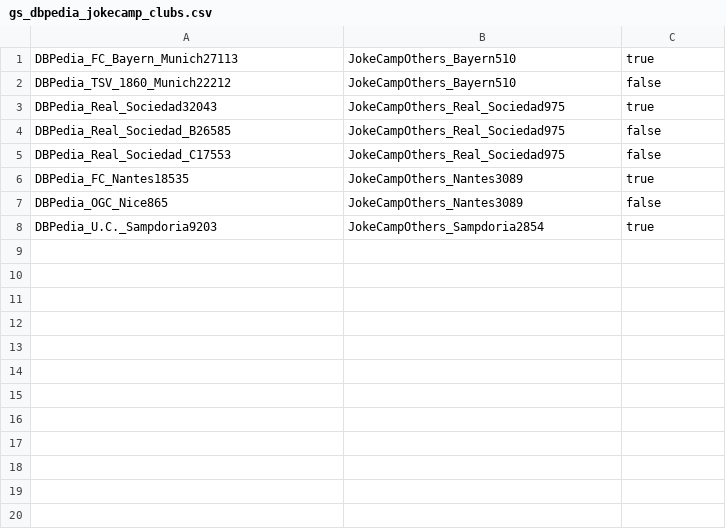
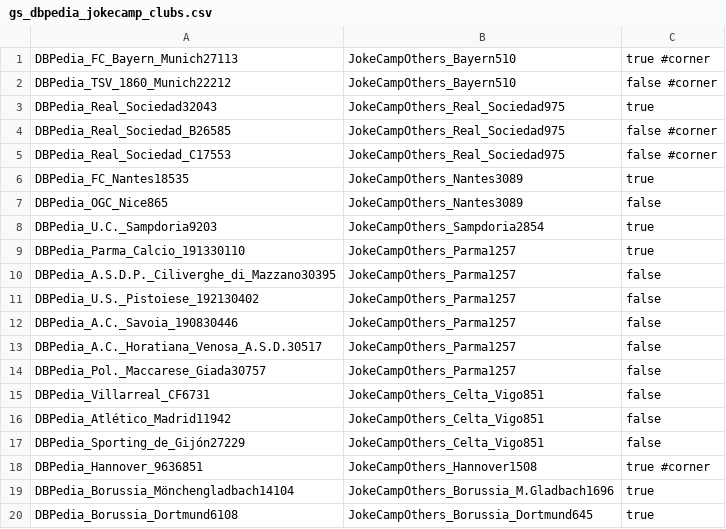
Before and after one commit to WebDataIntegrationProject/SoccerIdentityResolution, a CSV file: data/goldstandard/gs_dbpedia_jokecamp_clubs.csv, drawn as a sheet; only a part is shown; the diff covers the shown part only.

Commit message:
Added dbpedia jokecamp clubs goldstandard

```diff
--- a/data/goldstandard/gs_dbpedia_jokecamp_clubs.csv
+++ b/data/goldstandard/gs_dbpedia_jokecamp_clubs.csv
@@ -1,6 +1,6 @@
-DBPedia_FC_Bayern_Munich27113,JokeCampOthers_Bayern510,true
-DBPedia_TSV_1860_Munich22212,JokeCampOthers_Bayern510,false
+DBPedia_FC_Bayern_Munich27113,JokeCampOthers_Bayern510,true #corner
+DBPedia_TSV_1860_Munich22212,JokeCampOthers_Bayern510,false #corner
 DBPedia_Real_Sociedad32043,JokeCampOthers_Real_Sociedad975,true
-DBPedia_Real_Sociedad_B26585,JokeCampOthers_Real_Sociedad975,false
-DBPedia_Real_Sociedad_C17553,JokeCampOthers_Real_Sociedad975,false
+DBPedia_Real_Sociedad_B26585,JokeCampOthers_Real_Sociedad975,false #corner
+DBPedia_Real_Sociedad_C17553,JokeCampOthers_Real_Sociedad975,false #corner
 DBPedia_FC_Nantes18535,JokeCampOthers_Nantes3089,true
@@ -8 +8,13 @@ DBPedia_OGC_Nice865,JokeCampOthers_Nantes3089,false
 DBPedia_U.C._Sampdoria9203,JokeCampOthers_Sampdoria2854,true
+DBPedia_Parma_Calcio_191330110,JokeCampOthers_Parma1257,true
+DBPedia_A.S.D.P._Ciliverghe_di_Mazzano30395,JokeCampOthers_Parma1257,false
+DBPedia_U.S._Pistoiese_192130402,JokeCampOthers_Parma1257,false
+DBPedia_A.C._Savoia_190830446,JokeCampOthers_Parma1257,false
+DBPedia_A.C._Horatiana_Venosa_A.S.D.30517,JokeCampOthers_Parma1257,false
+DBPedia_Pol._Maccarese_Giada30757,JokeCampOthers_Parma1257,false
+DBPedia_Villarreal_CF6731,JokeCampOthers_Celta_Vigo851,false
+DBPedia_Atlético_Madrid11942,JokeCampOthers_Celta_Vigo851,false
+DBPedia_Sporting_de_Gijón27229,JokeCampOthers_Celta_Vigo851,false
+DBPedia_Hannover_9636851,JokeCampOthers_Hannover1508,true #corner
+DBPedia_Borussia_Mönchengladbach14104,JokeCampOthers_Borussia_M.Gladbach1696,true
+DBPedia_Borussia_Dortmund6108,JokeCampOthers_Borussia_Dortmund645,true
```
Also changed, not shown: 30 added rows elsewhere in this file.
